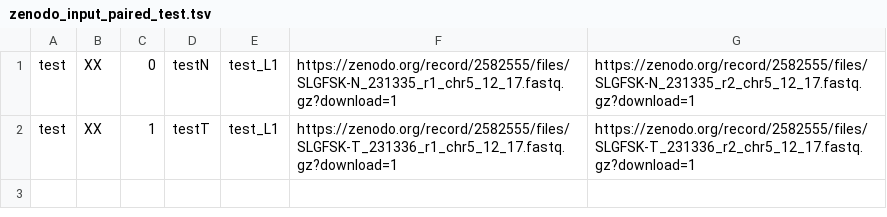
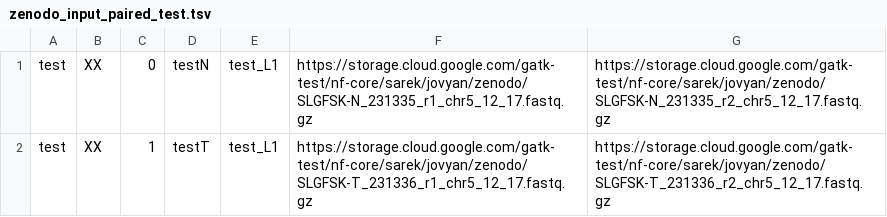
Before and after one commit to dhruti89/hello-world, a TSV file: zenodo_input_paired_test.tsv, drawn as a sheet.

Commit message:
Update zenodo_input_paired_test.tsv

```diff
--- a/zenodo_input_paired_test.tsv
+++ b/zenodo_input_paired_test.tsv
@@ -1,2 +1,2 @@
-test	XX	0	testN	test_L1	https://zenodo.org/record/2582555/files/SLGFSK-N_231335_r1_chr5_12_17.fastq.gz?download=1	https://zenodo.org/record/2582555/files/SLGFSK-N_231335_r2_chr5_12_17.fastq.gz?download=1
-test	XX	1	testT	test_L1	https://zenodo.org/record/2582555/files/SLGFSK-T_231336_r1_chr5_12_17.fastq.gz?download=1	https://zenodo.org/record/2582555/files/SLGFSK-T_231336_r2_chr5_12_17.fastq.gz?download=1
+test	XX	0	testN	test_L1	https://storage.cloud.google.com/gatk-test/nf-core/sarek/jovyan/zenodo/SLGFSK-N_231335_r1_chr5_12_17.fastq.gz	https://storage.cloud.google.com/gatk-test/nf-core/sarek/jovyan/zenodo/SLGFSK-N_231335_r2_chr5_12_17.fastq.gz
+test	XX	1	testT	test_L1	https://storage.cloud.google.com/gatk-test/nf-core/sarek/jovyan/zenodo/SLGFSK-T_231336_r1_chr5_12_17.fastq.gz	https://storage.cloud.google.com/gatk-test/nf-core/sarek/jovyan/zenodo/SLGFSK-T_231336_r2_chr5_12_17.fastq.gz
```
